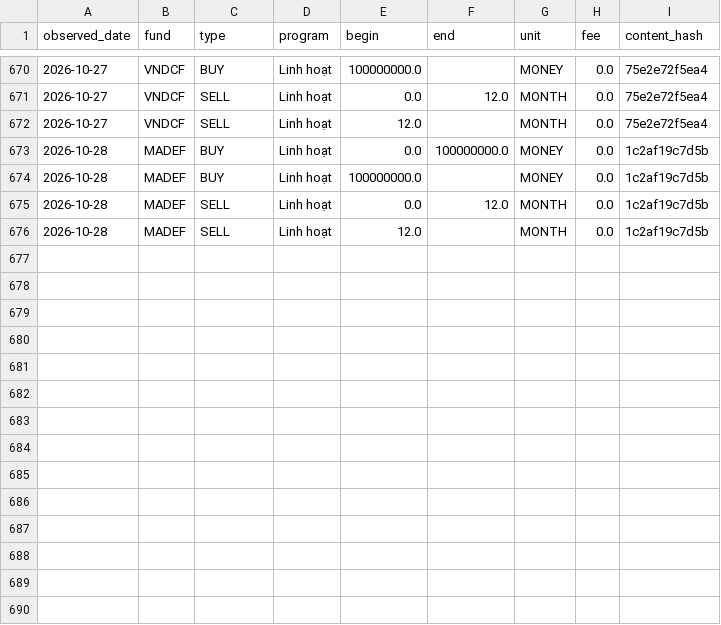
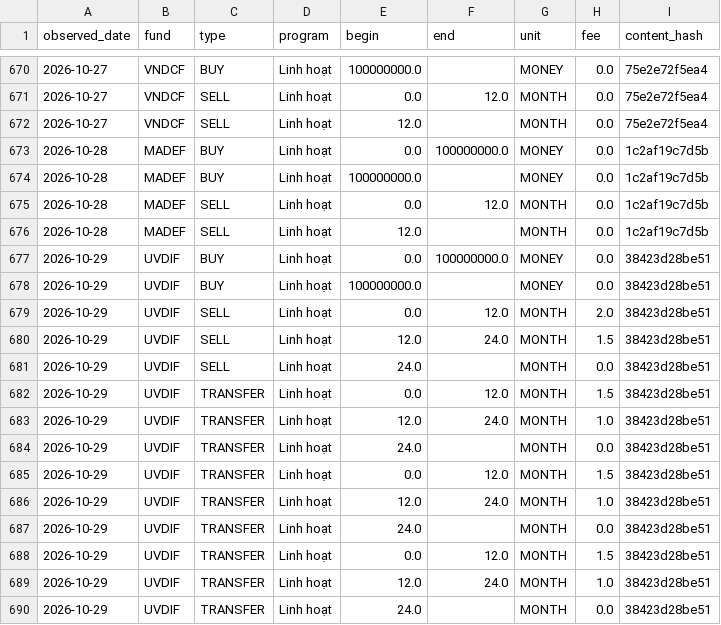
Before and after one commit to FTU-kudo/VN_Fund_Analysis, a CSV file: data/fees.csv, drawn as a sheet; only a part is shown, gaps mark what is left out; the diff names each change by its address in the sheet, - before the commit and + after, or states it on an @@ line.

```diff
--- a/data/fees.csv
+++ b/data/fees.csv
+row 677: 2026-10-29 | UVDIF | BUY | Linh hoạt | 0.0 | 100000000.0 | MONEY | 0.0 | 38423d28be51
+row 678: 2026-10-29 | UVDIF | BUY | Linh hoạt | 100000000.0 |  | MONEY | 0.0 | 38423d28be51
+row 679: 2026-10-29 | UVDIF | SELL | Linh hoạt | 0.0 | 12.0 | MONTH | 2.0 | 38423d28be51
+row 680: 2026-10-29 | UVDIF | SELL | Linh hoạt | 12.0 | 24.0 | MONTH | 1.5 | 38423d28be51
+row 681: 2026-10-29 | UVDIF | SELL | Linh hoạt | 24.0 |  | MONTH | 0.0 | 38423d28be51
+row 682: 2026-10-29 | UVDIF | TRANSFER | Linh hoạt | 0.0 | 12.0 | MONTH | 1.5 | 38423d28be51
+row 683: 2026-10-29 | UVDIF | TRANSFER | Linh hoạt | 12.0 | 24.0 | MONTH | 1.0 | 38423d28be51
+row 684: 2026-10-29 | UVDIF | TRANSFER | Linh hoạt | 24.0 |  | MONTH | 0.0 | 38423d28be51
+row 685: 2026-10-29 | UVDIF | TRANSFER | Linh hoạt | 0.0 | 12.0 | MONTH | 1.5 | 38423d28be51
+row 686: 2026-10-29 | UVDIF | TRANSFER | Linh hoạt | 12.0 | 24.0 | MONTH | 1.0 | 38423d28be51
+row 687: 2026-10-29 | UVDIF | TRANSFER | Linh hoạt | 24.0 |  | MONTH | 0.0 | 38423d28be51
+row 688: 2026-10-29 | UVDIF | TRANSFER | Linh hoạt | 0.0 | 12.0 | MONTH | 1.5 | 38423d28be51
+row 689: 2026-10-29 | UVDIF | TRANSFER | Linh hoạt | 12.0 | 24.0 | MONTH | 1.0 | 38423d28be51
+row 690: 2026-10-29 | UVDIF | TRANSFER | Linh hoạt | 24.0 |  | MONTH | 0.0 | 38423d28be51
```
Also changed, not shown: data/funds.csv, data/nav_snapshots.csv, 6 other files.
